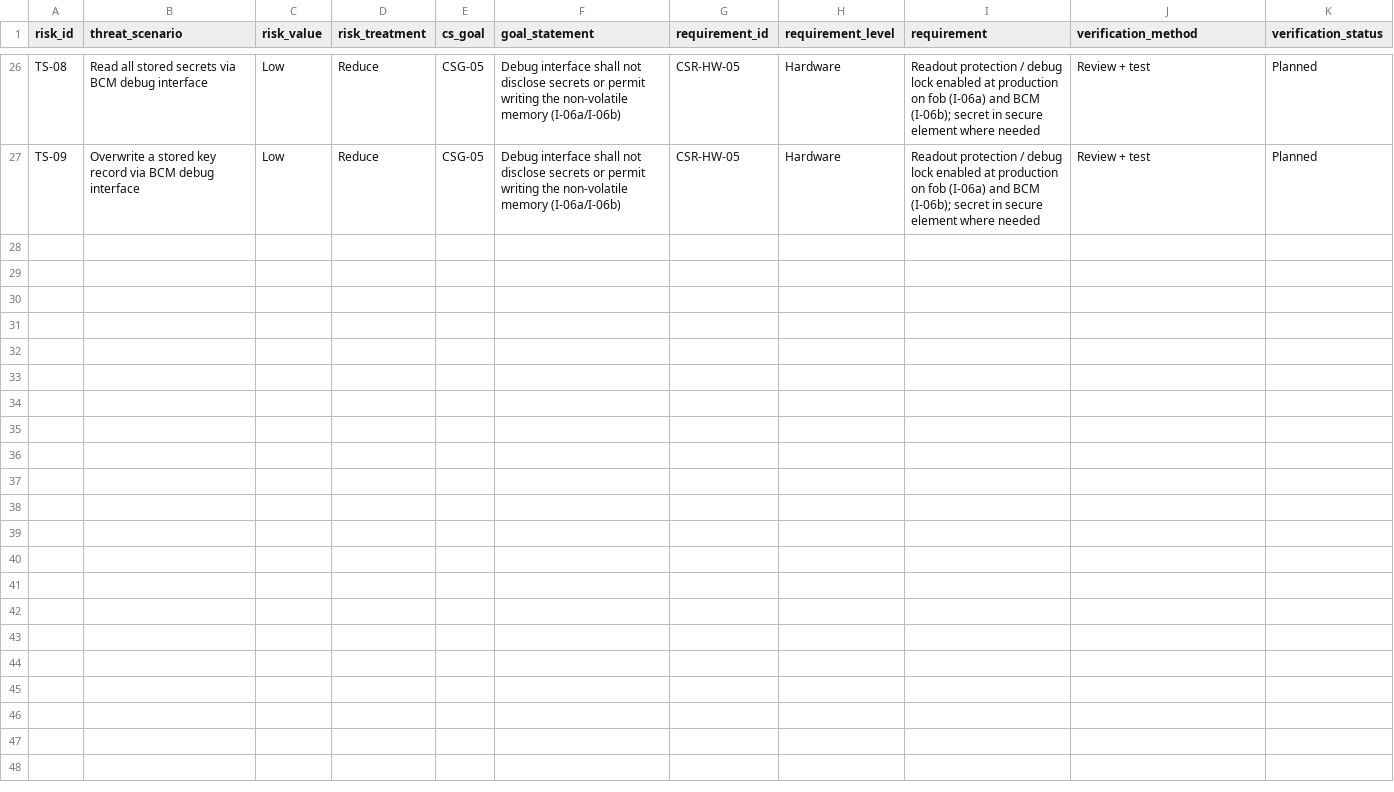
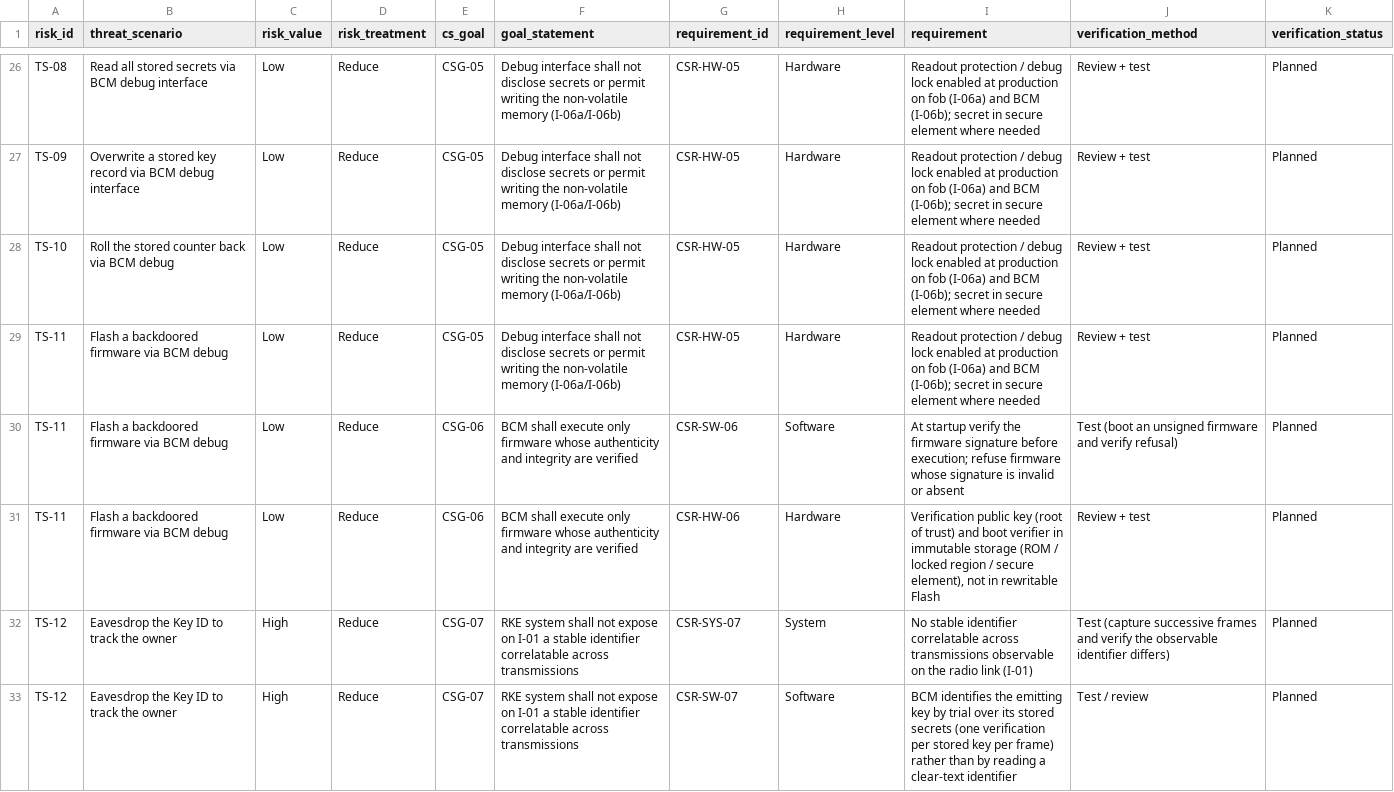
Before and after one commit to pixel-alt/TARA-ISO21434-RKE, a CSV file: 04_traceability-matrix.csv, drawn as a sheet; only a part is shown, gaps mark what is left out; the diff names each change by its address in the sheet, - before the commit and + after, or states it on an @@ line.

```diff
--- a/04_traceability-matrix.csv
+++ b/04_traceability-matrix.csv
+row 28: TS-10 | Roll the stored counter back via BCM debug | Low | Reduce | CSG-05 | Debug interface shall not disclose secrets or permit writing the non-volatile memory (I-06a/I-06b) | CSR-HW-05 | Hardware | Readout protection / debug lock enabled at production on fob (I-06a) and BCM (I-06b); secret in secure element where needed | Review + test | Planned
+row 29: TS-11 | Flash a backdoored firmware via BCM debug | Low | Reduce | CSG-05 | Debug interface shall not disclose secrets or permit writing the non-volatile memory (I-06a/I-06b) | CSR-HW-05 | Hardware | Readout protection / debug lock enabled at production on fob (I-06a) and BCM (I-06b); secret in secure element where needed | Review + test | Planned
+row 30: TS-11 | Flash a backdoored firmware via BCM debug | Low | Reduce | CSG-06 | BCM shall execute only firmware whose authenticity and integrity are verified | CSR-SW-06 | Software | At startup verify the firmware signature before execution; refuse firmware whose signature is invalid or absent | Test (boot an unsigned firmware and verify refusal) | Planned
+row 31: TS-11 | Flash a backdoored firmware via BCM debug | Low | Reduce | CSG-06 | BCM shall execute only firmware whose authenticity and integrity are verified | CSR-HW-06 | Hardware | Verification public key (root of trust) and boot verifier in immutable storage (ROM / locked region / secure element), not in rewritable Flash | Review + test | Planned
+row 32: TS-12 | Eavesdrop the Key ID to track the owner | High | Reduce | CSG-07 | RKE system shall not expose on I-01 a stable identifier correlatable across transmissions | CSR-SYS-07 | System | No stable identifier correlatable across transmissions observable on the radio link (I-01) | Test (capture successive frames and verify the observable identifier differs) | Planned
+row 33: TS-12 | Eavesdrop the Key ID to track the owner | High | Reduce | CSG-07 | RKE system shall not expose on I-01 a stable identifier correlatable across transmissions | CSR-SW-07 | Software | BCM identifies the emitting key by trial over its stored secrets (one verification per stored key per frame) rather than by reading a clear-text identifier | Test / review | Planned
```
Also changed, not shown: 02_TARA.csv, 3 other files.
